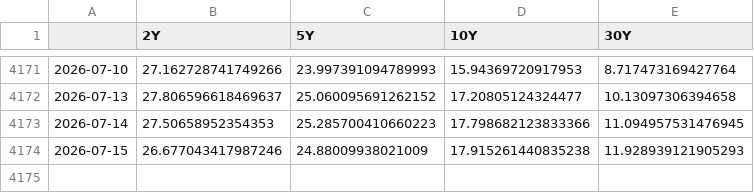
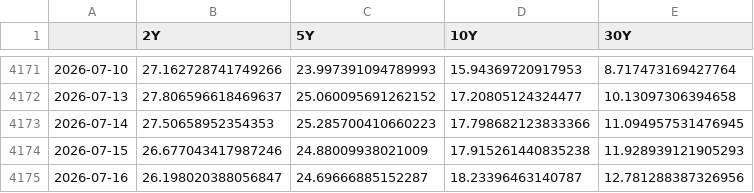
Before and after one commit to DataVizHonduran/boquin.github.io, a CSV file: reports/treasury-cta-signals/positions_fast.csv, drawn as a sheet; only a part is shown, gaps mark what is left out; the diff names each change by its address in the sheet, - before the commit and + after, or states it on an @@ line.

```diff
--- a/reports/treasury-cta-signals/positions_fast.csv
+++ b/reports/treasury-cta-signals/positions_fast.csv
+row 4175: 2026-07-16 | 26.198020388056847 | 24.69666885152287 | 18.23396463140787 | 12.781288387326956
```
Also changed, not shown: reports/treasury-cta-signals/positions_slow.csv, reports/treasury-cta-signals/yields.csv, 11 other files.
